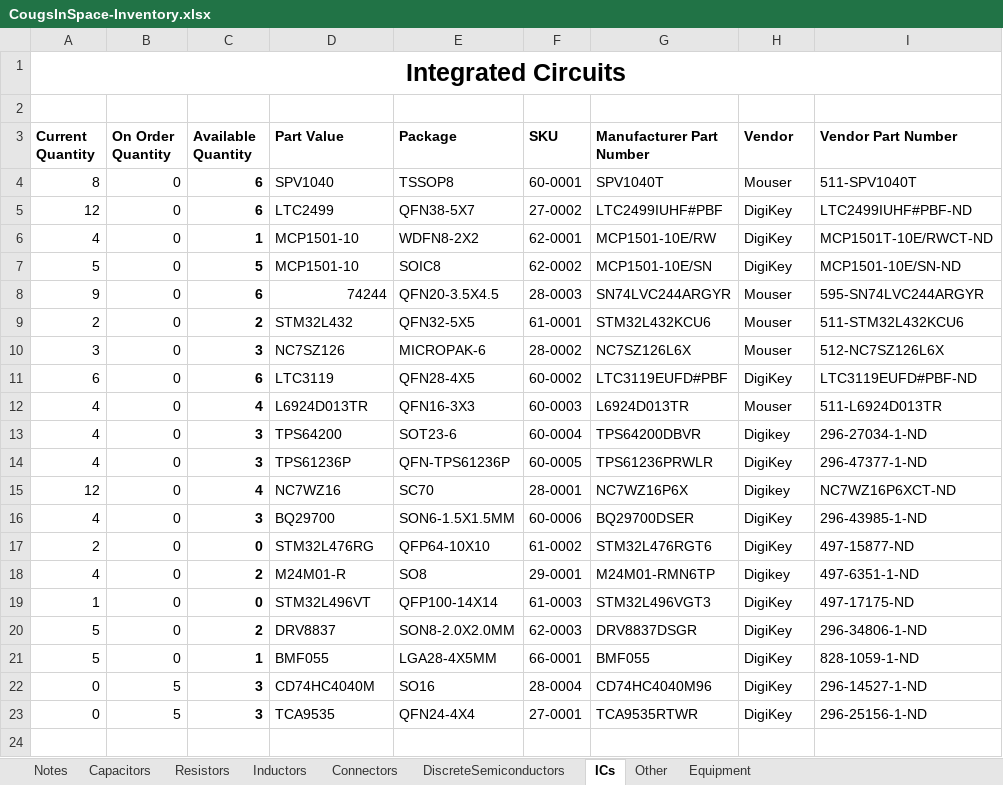
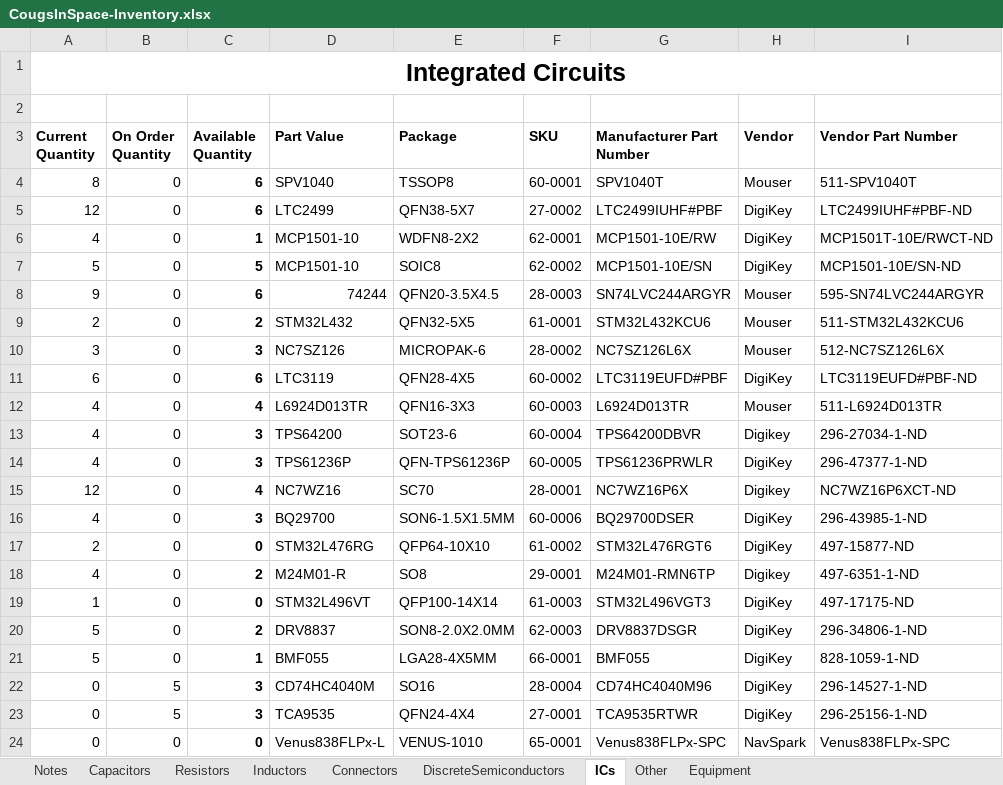
Before and after one commit to CougsInSpace/Resources, an Excel workbook: CougsInSpace-Inventory.xlsx, sheet ICs, drawn as a sheet; values as stored, in another font and other column widths than the file's, no borders; conditional formats not drawn; the diff names each change by its address in the sheet, - before the commit and + after, or states it on an @@ line.

```diff
--- a/CougsInSpace-Inventory.xlsx (sheet ICs)
+++ b/CougsInSpace-Inventory.xlsx (sheet ICs)
+row 24: 0 | 0 | 0 | Venus838FLPx-L | VENUS-1010 | 65-0001 | Venus838FLPx-SPC | NavSpark | Venus838FLPx-SPC
```
Also changed, not shown: sheet DiscreteSemiconductors, sheet Resistors, 12 other files.
